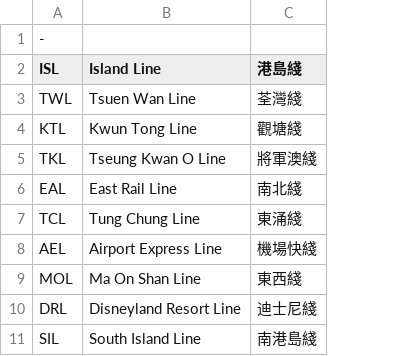
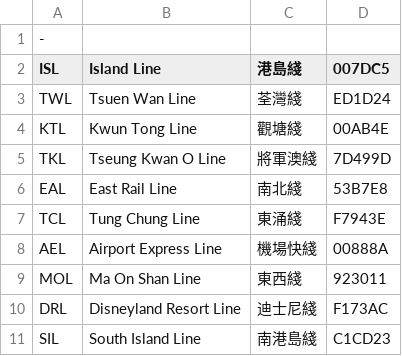
Before and after one commit to ching0823/route, a CSV file: line.csv, drawn as a sheet; the diff names each change by its address in the sheet, - before the commit and + after, or states it on an @@ line.

```diff
--- a/line.csv
+++ b/line.csv
+column D (007DC5), rows 3-11: ED1D24 | 00AB4E | 7D499D | 53B7E8 | F7943E | 00888A | 923011 | F173AC | C1CD23
```
Also changed, not shown: 1 other file.
